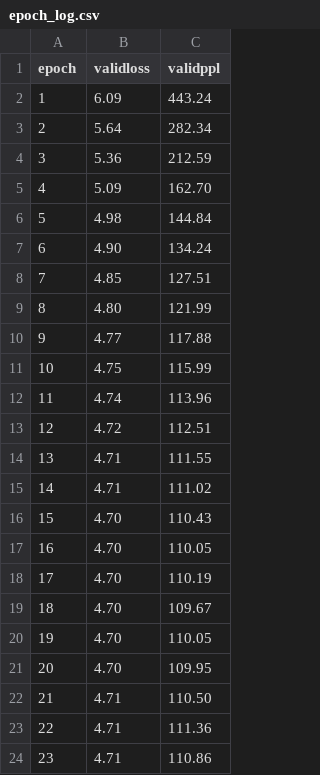
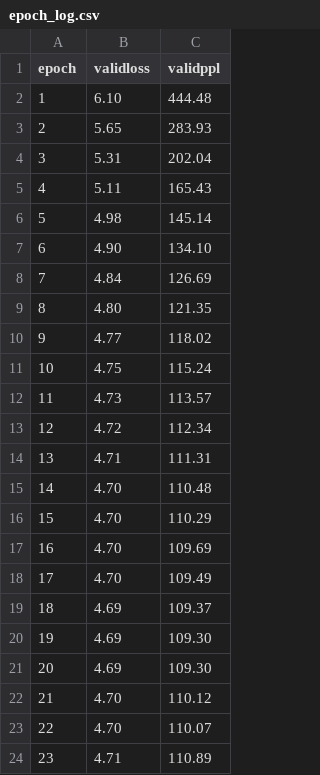
Before and after one commit to rhaeus/transformer, a CSV file: code/epoch_log.csv, drawn as a sheet; only a part is shown; the diff covers the shown part only.

```diff
--- a/code/epoch_log.csv
+++ b/code/epoch_log.csv
@@ -1,24 +1,24 @@
 epoch;validloss;validppl
-  1; 6.09;  443.24
-  2; 5.64;  282.34
-  3; 5.36;  212.59
-  4; 5.09;  162.70
-  5; 4.98;  144.84
-  6; 4.90;  134.24
-  7; 4.85;  127.51
-  8; 4.80;  121.99
-  9; 4.77;  117.88
- 10; 4.75;  115.99
- 11; 4.74;  113.96
- 12; 4.72;  112.51
- 13; 4.71;  111.55
- 14; 4.71;  111.02
- 15; 4.70;  110.43
- 16; 4.70;  110.05
- 17; 4.70;  110.19
- 18; 4.70;  109.67
- 19; 4.70;  110.05
- 20; 4.70;  109.95
- 21; 4.71;  110.50
- 22; 4.71;  111.36
- 23; 4.71;  110.86
+  1; 6.10;  444.48
+  2; 5.65;  283.93
+  3; 5.31;  202.04
+  4; 5.11;  165.43
+  5; 4.98;  145.14
+  6; 4.90;  134.10
+  7; 4.84;  126.69
+  8; 4.80;  121.35
+  9; 4.77;  118.02
+ 10; 4.75;  115.24
+ 11; 4.73;  113.57
+ 12; 4.72;  112.34
+ 13; 4.71;  111.31
+ 14; 4.70;  110.48
+ 15; 4.70;  110.29
+ 16; 4.70;  109.69
+ 17; 4.70;  109.49
+ 18; 4.69;  109.37
+ 19; 4.69;  109.30
+ 20; 4.69;  109.30
+ 21; 4.70;  110.12
+ 22; 4.70;  110.07
+ 23; 4.71;  110.89
```
Also changed, not shown: 3 edited cells elsewhere in this file, code/log.csv, 2 other files.
